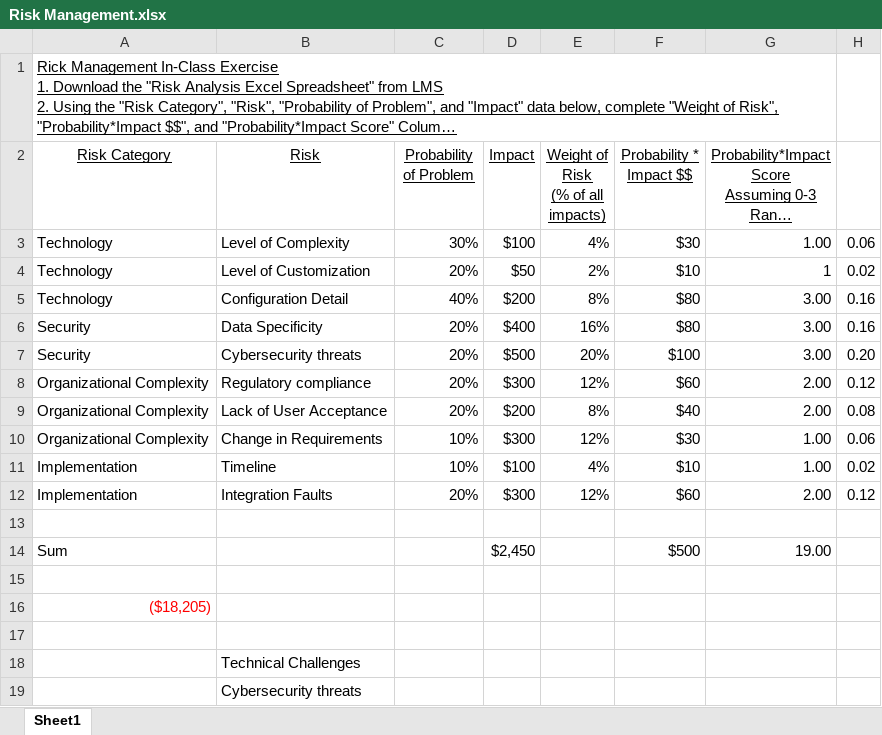
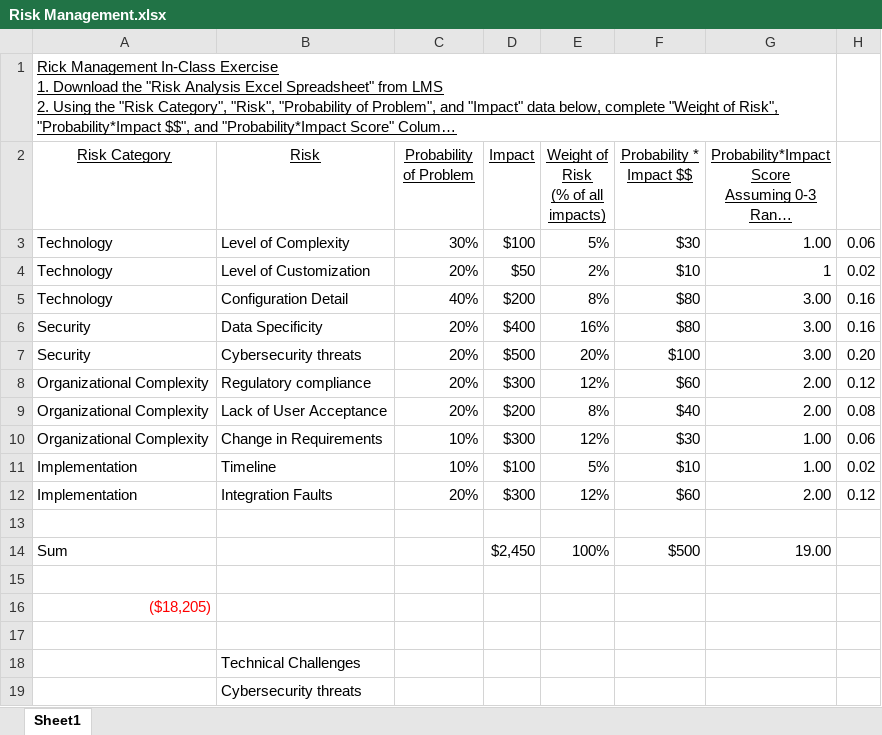
Before and after one commit to chungs10/rcc-platform, an Excel workbook: Project Documents/Risk Management.xlsx, sheet Sheet1, drawn as a sheet; only a part is shown; long unchanged cells end in …; values as stored, in another font and other column widths than the file's, no borders; the diff names each change by its address in the sheet, - before the commit and + after, or states it on an @@ line.

```diff
--- a/Project Documents/Risk Management.xlsx (sheet Sheet1)
+++ b/Project Documents/Risk Management.xlsx (sheet Sheet1)
-E3: 4%
+E3: 5%
-E11: 4%
+E11: 5%
-E14: (empty)
+E14: 100%
```
Also changed, not shown: formulas that keep their value, Project Documents/IT_RiskAnalysisSheet.xlsx.
